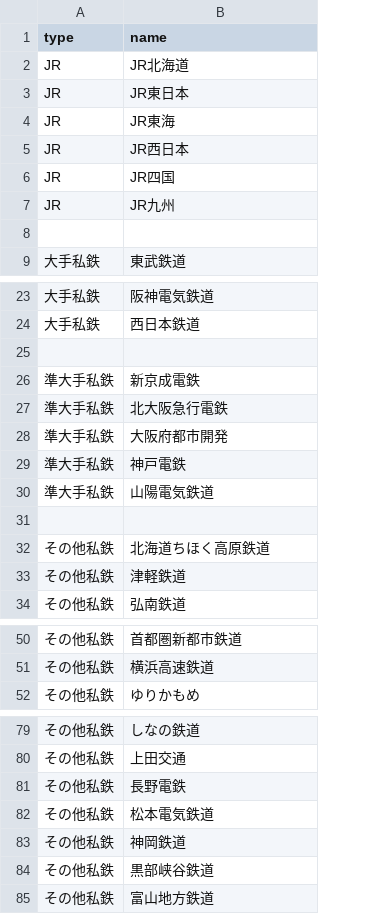
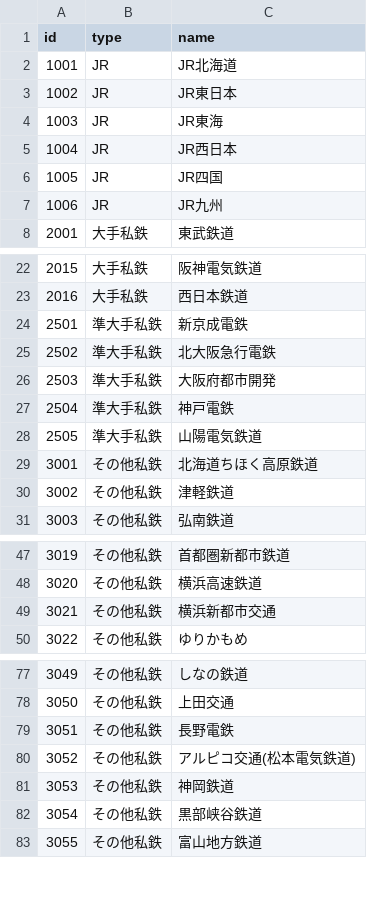
Before and after one commit to xkikeg/traindb, a CSV file: common/company.csv, drawn as a sheet; only a part is shown, gaps mark what is left out; removed rows and columns are numbered as before the commit, all else as after; the diff covers the shown part only; the diff names each change by its address in the sheet, - before the commit and + after, or states it on an @@ line.

Commit message:
Fixed to specify company id explicitly.

```diff
--- a/common/company.csv
+++ b/common/company.csv
+column A (id), rows 2-8: 1001 | 1002 | 1003 | 1004 | 1005 | 1006 | 2001; rows 22-31: 2015 | 2016 | 2501 | 2502 | 2503 | 2504 | 2505 | 3001 | 3002 | 3003; rows 47-48: 3019 | 3020; row 50: 3022; rows 77-83: 3049 | 3050 | 3051 | 3052 | 3053 | 3054 | 3055
-row 8: (empty)
-row 25: (empty)
-row 31: (empty)
+row 49: 3021 | その他私鉄 | 横浜新都市交通
-C80 (name): 松本電気鉄道
+C80 (name): アルピコ交通(松本電気鉄道)
```
Also changed, not shown: 1 removed row elsewhere in this file.
